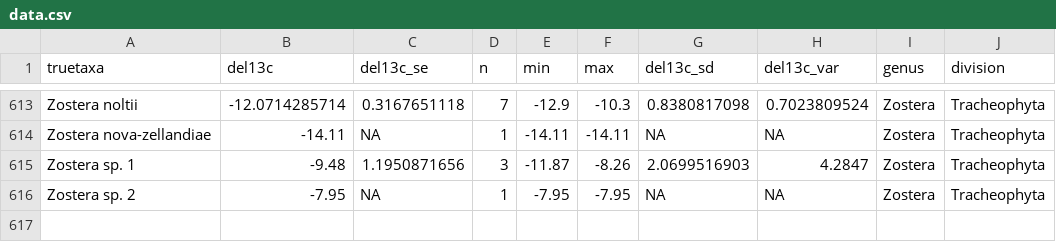
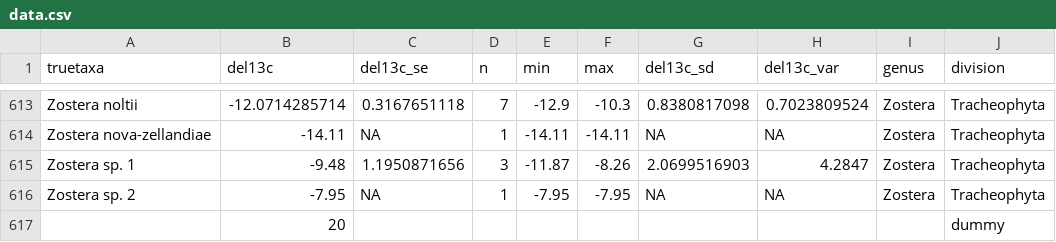
Before and after one commit to cstepien/shiny-seaweed-del13c-histogram, a CSV file: data.csv, drawn as a sheet; only a part is shown, gaps mark what is left out.

```diff
--- a/data.csv
+++ b/data.csv
@@ -616 +616,2 @@ Zostera sp. 1,-9.48,1.1950871656,3,-11.87,-8.26,2.0699516903,4.2847,Zostera,Trac
 Zostera sp. 2,-7.95,NA,1,-7.95,-7.95,NA,NA,Zostera,Tracheophyta
+,20,,,,,,,,dummy
```
Also changed, not shown: 3 other files.
